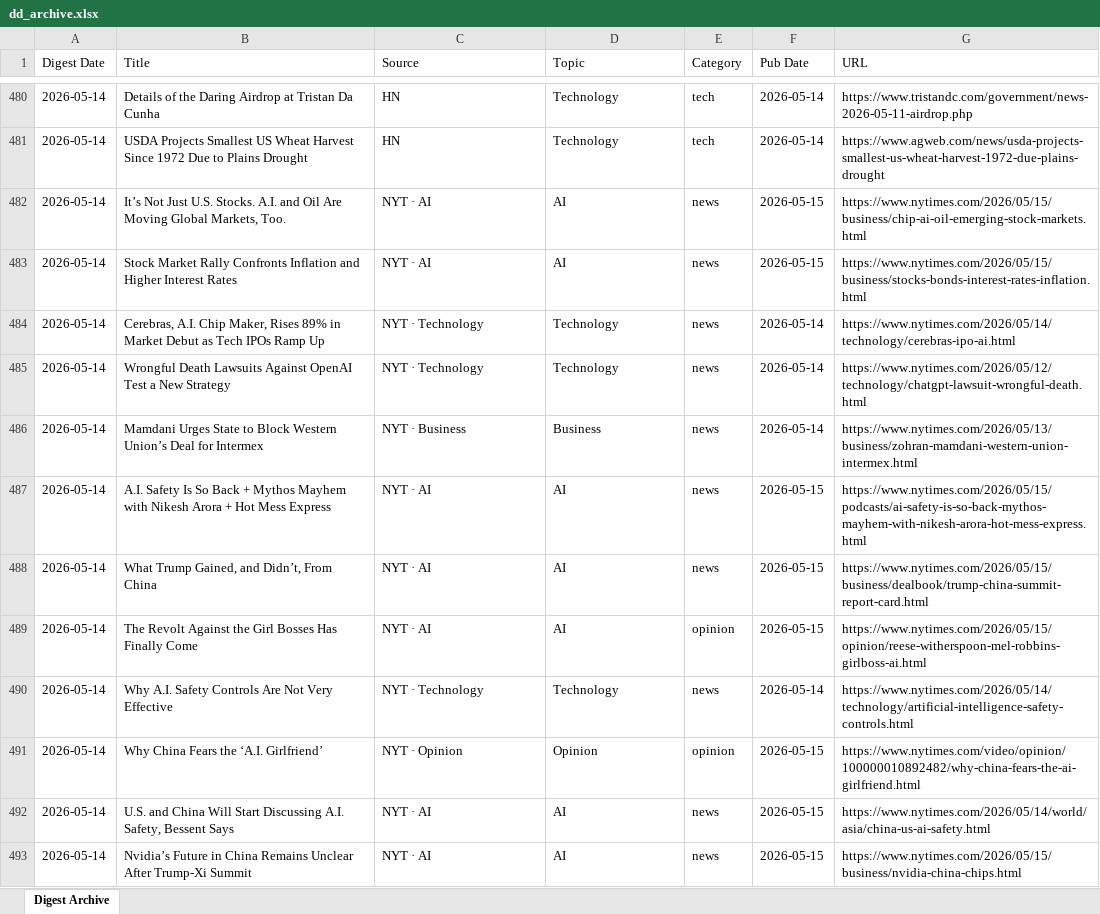
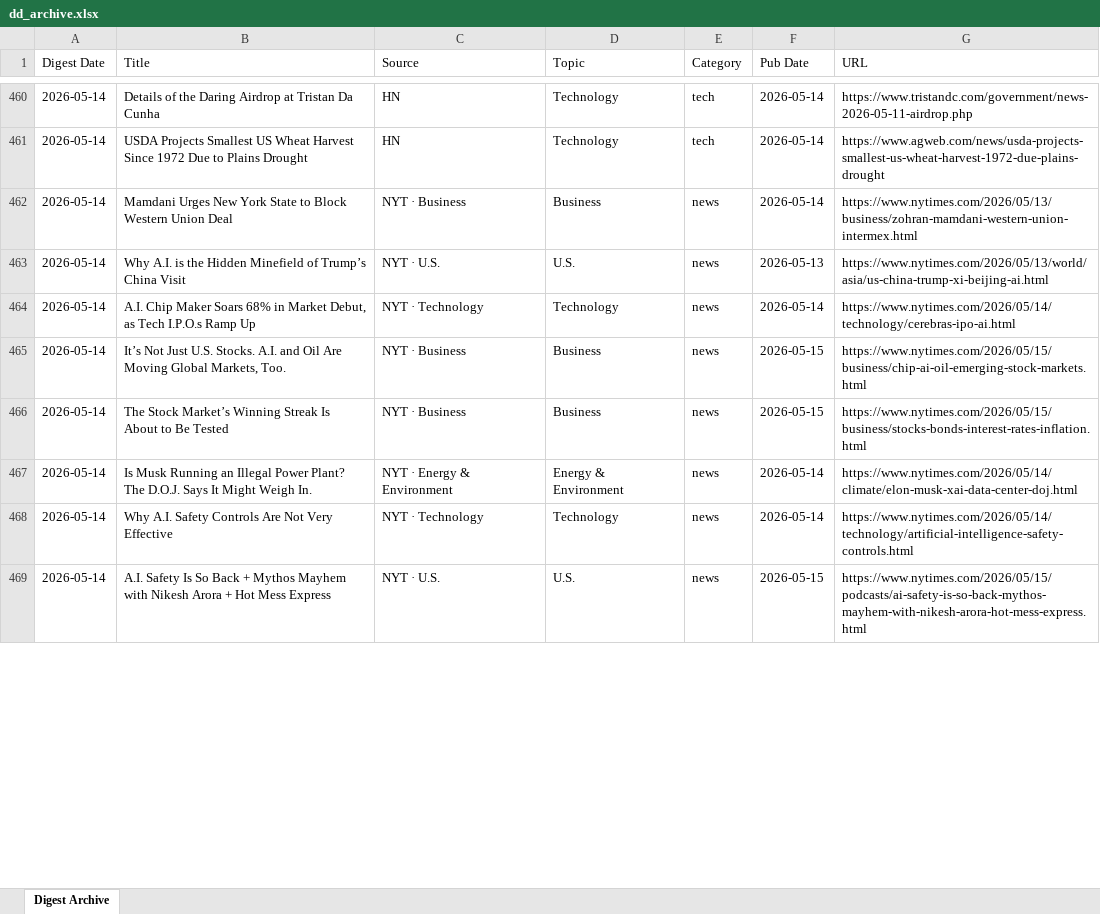
Before and after one commit to hankang156-eng/daily-digest, an Excel workbook: data/digest_archives/dd_archive.xlsx, sheet Digest Archive, drawn as a sheet; only a part is shown, gaps mark what is left out; values as stored, in another font and other column widths than the file's, no borders; removed rows and columns are numbered as before the commit, all else as after; the diff covers the shown part only; the diff names each change by its address in the sheet, - before the commit and + after, or states it on an @@ line.

Commit message:
digest: 2026-05-26

```diff
--- a/data/digest_archives/dd_archive.xlsx (sheet Digest Archive)
+++ b/data/digest_archives/dd_archive.xlsx (sheet Digest Archive)
-B462 (Title): It’s Not Just U.S. Stocks. A.I. and Oil Are Moving Global Markets, Too.
+B462 (Title): Mamdani Urges New York State to Block Western Union Deal
-C462 (Source): NYT · AI
+C462 (Source): NYT · Business
-D462 (Topic): AI
+D462 (Topic): Business
-F462 (Pub Date): 2026-05-15
+F462 (Pub Date): 2026-05-14
-G462 (URL): https://www.nytimes.com/2026/05/15/business/chip-ai-oil-emerging-stock-markets.html
+G462 (URL): https://www.nytimes.com/2026/05/13/business/zohran-mamdani-western-union-intermex.html
-B463 (Title): Stock Market Rally Confronts Inflation and Higher Interest Rates
+B463 (Title): Why A.I. is the Hidden Minefield of Trump’s China Visit
-C463 (Source): NYT · AI
+C463 (Source): NYT · U.S.
-D463 (Topic): AI
+D463 (Topic): U.S.
-F463 (Pub Date): 2026-05-15
+F463 (Pub Date): 2026-05-13
-G463 (URL): https://www.nytimes.com/2026/05/15/business/stocks-bonds-interest-rates-inflation.html
+G463 (URL): https://www.nytimes.com/2026/05/13/world/asia/us-china-trump-xi-beijing-ai.html
-B464 (Title): Cerebras, A.I. Chip Maker, Rises 89% in Market Debut as Tech IPOs Ramp Up
+B464 (Title): A.I. Chip Maker Soars 68% in Market Debut, as Tech I.P.O.s Ramp Up
-row 485: 2026-05-14 | Wrongful Death Lawsuits Against OpenAI Test a New Strategy | NYT · Technology | Technology | news | 2026-05-14 | https://www.nytimes.com/2026/05/12/technology/chatgpt-lawsuit-wrongful-death.html
-B465 (Title): Mamdani Urges State to Block Western Union’s Deal for Intermex
+B465 (Title): It’s Not Just U.S. Stocks. A.I. and Oil Are Moving Global Markets, Too.
-F465 (Pub Date): 2026-05-14
+F465 (Pub Date): 2026-05-15
-G465 (URL): https://www.nytimes.com/2026/05/13/business/zohran-mamdani-western-union-intermex.html
+G465 (URL): https://www.nytimes.com/2026/05/15/business/chip-ai-oil-emerging-stock-markets.html
-B466 (Title): A.I. Safety Is So Back + Mythos Mayhem with Nikesh Arora + Hot Mess Express
+B466 (Title): The Stock Market’s Winning Streak Is About to Be Tested
-C466 (Source): NYT · AI
+C466 (Source): NYT · Business
-D466 (Topic): AI
+D466 (Topic): Business
-G466 (URL): https://www.nytimes.com/2026/05/15/podcasts/ai-safety-is-so-back-mythos-mayhem-with-nikesh-arora-hot-mess-express.html
+G466 (URL): https://www.nytimes.com/2026/05/15/business/stocks-bonds-interest-rates-inflation.html
-B467 (Title): What Trump Gained, and Didn’t, From China
+B467 (Title): Is Musk Running an Illegal Power Plant? The D.O.J. Says It Might Weigh In.
-C467 (Source): NYT · AI
+C467 (Source): NYT · Energy & Environment
-D467 (Topic): AI
+D467 (Topic): Energy & Environment
-F467 (Pub Date): 2026-05-15
+F467 (Pub Date): 2026-05-14
-G467 (URL): https://www.nytimes.com/2026/05/15/business/dealbook/trump-china-summit-report-card.html
+G467 (URL): https://www.nytimes.com/2026/05/14/climate/elon-musk-xai-data-center-doj.html
-row 489: 2026-05-14 | The Revolt Against the Girl Bosses Has Finally Come | NYT · AI | AI | opinion | 2026-05-15 | https://www.nytimes.com/2026/05/15/opinion/reese-witherspoon-mel-robbins-girlboss-ai.html
-row 491: 2026-05-14 | Why China Fears the ‘A.I. Girlfriend’ | NYT · Opinion | Opinion | opinion | 2026-05-15 | https://www.nytimes.com/video/opinion/100000010892482/why-china-fears-the-ai-girlfriend.html
-B469 (Title): U.S. and China Will Start Discussing A.I. Safety, Bessent Says
+B469 (Title): A.I. Safety Is So Back + Mythos Mayhem with Nikesh Arora + Hot Mess Express
-C469 (Source): NYT · AI
+C469 (Source): NYT · U.S.
-D469 (Topic): AI
+D469 (Topic): U.S.
-G469 (URL): https://www.nytimes.com/2026/05/14/world/asia/china-us-ai-safety.html
+G469 (URL): https://www.nytimes.com/2026/05/15/podcasts/ai-safety-is-so-back-mythos-mayhem-with-nikesh-arora-hot-mess-express.html
-row 493: 2026-05-14 | Nvidia’s Future in China Remains Unclear After Trump-Xi Summit | NYT · AI | AI | news | 2026-05-15 | https://www.nytimes.com/2026/05/15/business/nvidia-china-chips.html
```
Also changed, not shown: 6 added rows, 25 removed rows, 1 moved row and 28 edited cells elsewhere in this sheet, data/hn/hn_archive.xlsx, 9 other files.
